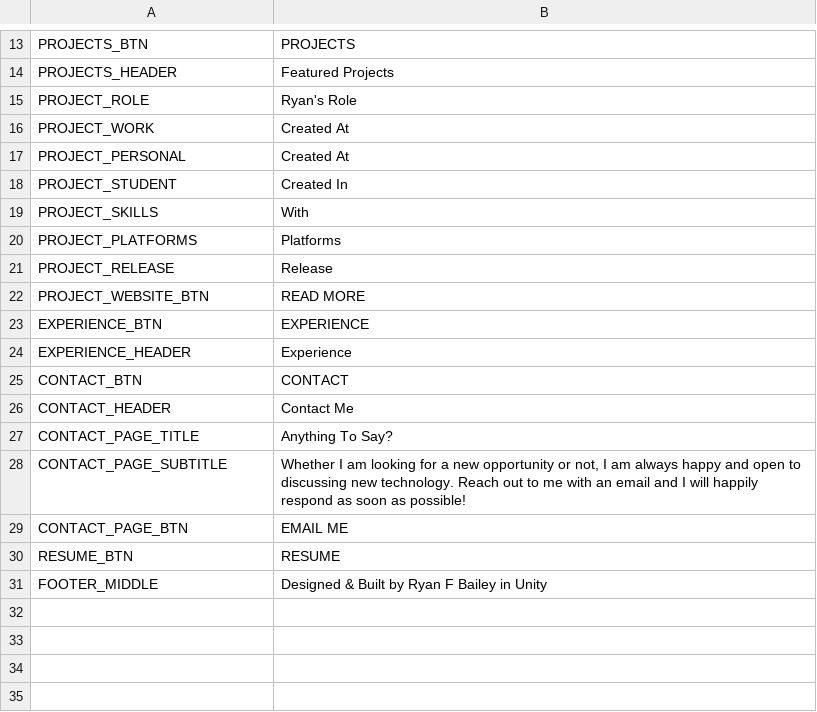
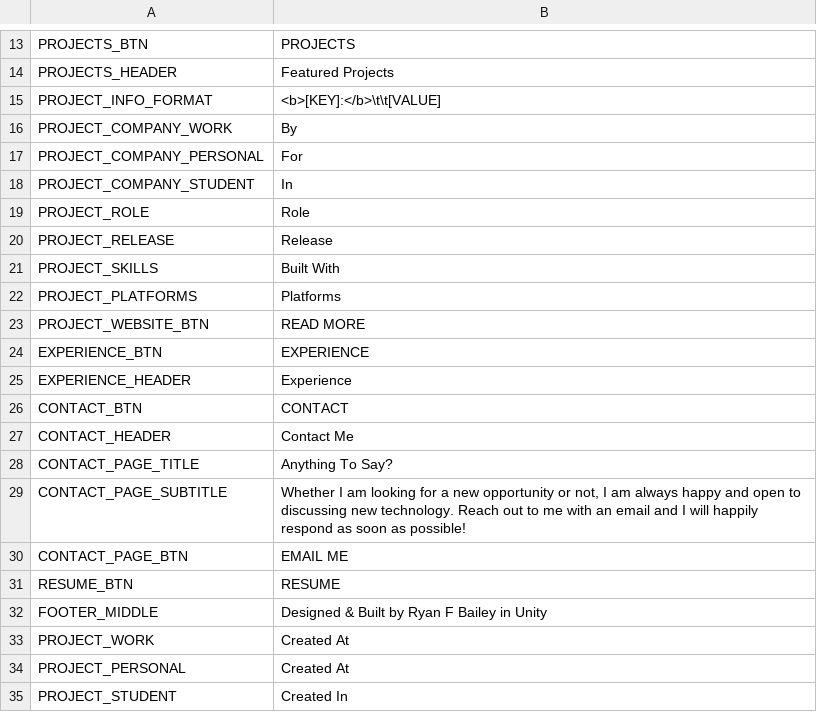
Before and after one commit to ryanfbailey/Portfolio, a CSV file: Assets/StreamingAssets/localizations.csv, drawn as a sheet; only a part is shown, gaps mark what is left out.

Commit message:
Disable background movement, add bold/indent for project info, & update content

```diff
--- a/Assets/StreamingAssets/localizations.csv
+++ b/Assets/StreamingAssets/localizations.csv
@@ -14,9 +14,10 @@
 "PROJECTS_HEADER","Featured Projects"
-"PROJECT_ROLE","Ryan's Role"
-"PROJECT_WORK","Created At"
-"PROJECT_PERSONAL","Created At"
-"PROJECT_STUDENT","Created In"
-"PROJECT_SKILLS","With"
+"PROJECT_INFO_FORMAT","<b>[KEY]:</b>\t\t[VALUE]"
+"PROJECT_COMPANY_WORK","By"
+"PROJECT_COMPANY_PERSONAL","For"
+"PROJECT_COMPANY_STUDENT","In"
+"PROJECT_ROLE","Role"
+"PROJECT_RELEASE","Release"
+"PROJECT_SKILLS","Built With"
 "PROJECT_PLATFORMS","Platforms"
-"PROJECT_RELEASE","Release"
 "PROJECT_WEBSITE_BTN","READ MORE"
@@ -31 +32,4 @@
 "FOOTER_MIDDLE","Designed & Built by Ryan F Bailey in Unity"
+"PROJECT_WORK","Created At"
+"PROJECT_PERSONAL","Created At"
+"PROJECT_STUDENT","Created In"
```
Also changed, not shown: Assets/StreamingAssets/gallery.csv, Assets/StreamingAssets/projects.csv, 6 other files.
